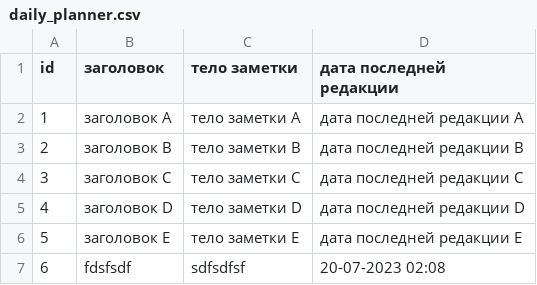
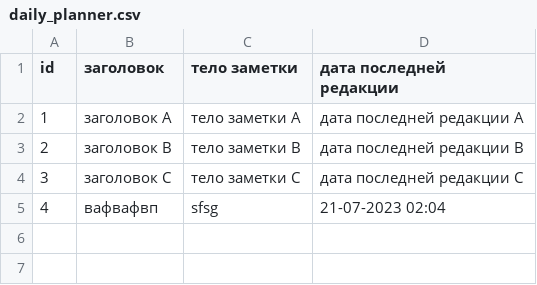
Before and after one commit to AlexsandrSolomkin/daily_planner, a CSV file: main/data_csv/daily_planner.csv, drawn as a sheet.

Commit message:
daily_planner v0.4: Creating a note editing function

```diff
--- a/main/data_csv/daily_planner.csv
+++ b/main/data_csv/daily_planner.csv
@@ -4,4 +4,2 @@ id,заголовок,тело заметки,дата последней ред
 3,заголовок C,тело заметки C,дата последней редакции C
-4,заголовок D,тело заметки D,дата последней редакции D
-5,заголовок E,тело заметки E,дата последней редакции E
-6,fdsfsdf,sdfsdfsf,20-07-2023 02:08
+4,вафвафвп,sfsg,21-07-2023 02:04
```
Also changed, not shown: 2 other files.
